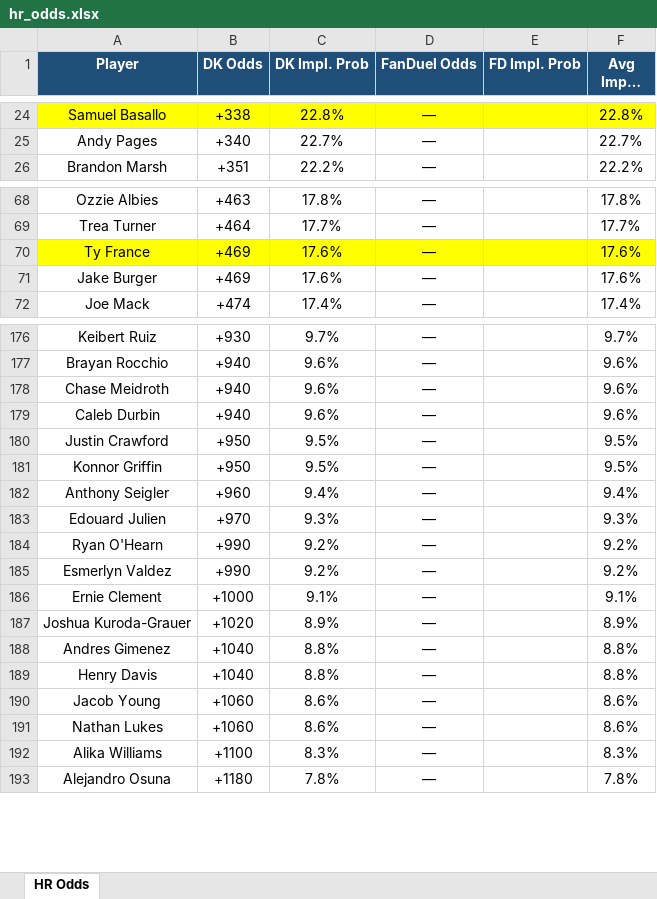
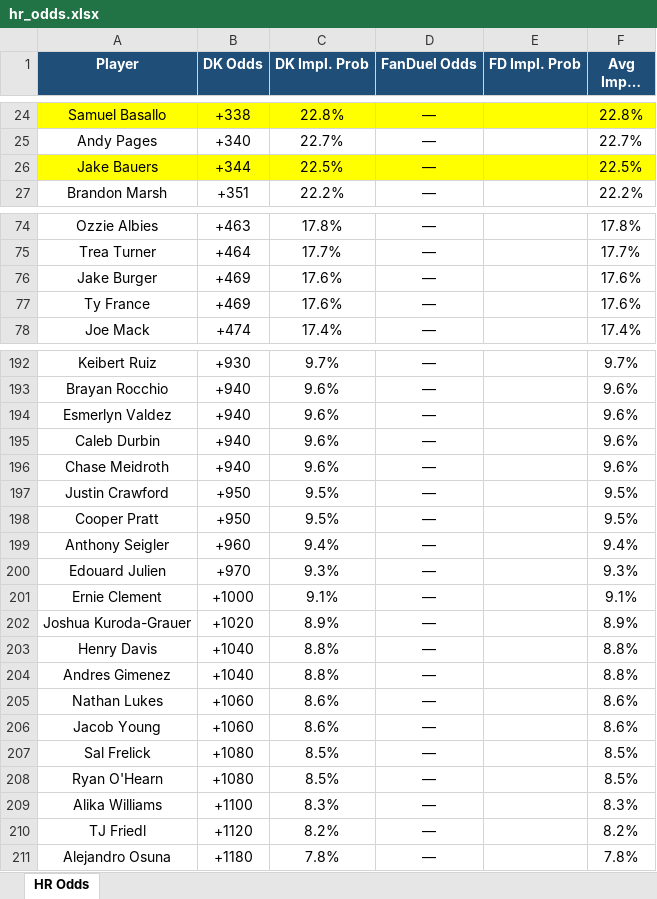
Before and after one commit to kornbergercharles-prog/HR-Odds-Scraper, an Excel workbook: hr_odds.xlsx, sheet HR Odds, drawn as a sheet; only a part is shown, gaps mark what is left out; long unchanged cells end in …; values as stored, in another font and other column widths than the file's, no borders; removed rows and columns are numbered as before the commit, all else as after; the diff covers the shown part only; the diff names each change by its address in the sheet, - before the commit and + after, or states it on an @@ line.

```diff
--- a/hr_odds.xlsx (sheet HR Odds)
+++ b/hr_odds.xlsx (sheet HR Odds)
+row 26: Jake Bauers | +344 | 22.5% | — |  | 22.5%
@@ row 71 moved to row 76: Jake Burger @@
-A77:F77 fill: #FFFF00
+A77:F77 fill: none
+row 194: Esmerlyn Valdez | +940 | 9.6% | — |  | 9.6%
@@ row 179 moved to row 195: Caleb Durbin @@
-A198 (Player): Konnor Griffin
+A198 (Player): Cooper Pratt
-row 184: Ryan O'Hearn | +990 | 9.2% | — |  | 9.2%
-row 185: Esmerlyn Valdez | +990 | 9.2% | — |  | 9.2%
@@ row 189 moved to row 203: Henry Davis @@
@@ row 191 moved to row 205: Nathan Lukes @@
+row 207: Sal Frelick | +1080 | 8.5% | — |  | 8.5%
+row 208: Ryan O'Hearn | +1080 | 8.5% | — |  | 8.5%
+row 210: TJ Friedl | +1120 | 8.2% | — |  | 8.2%
```
Also changed, not shown: 23 added rows, 8 removed rows, 23 moved rows, 6 edited cells and cell formats elsewhere in this sheet, 2 other files.
